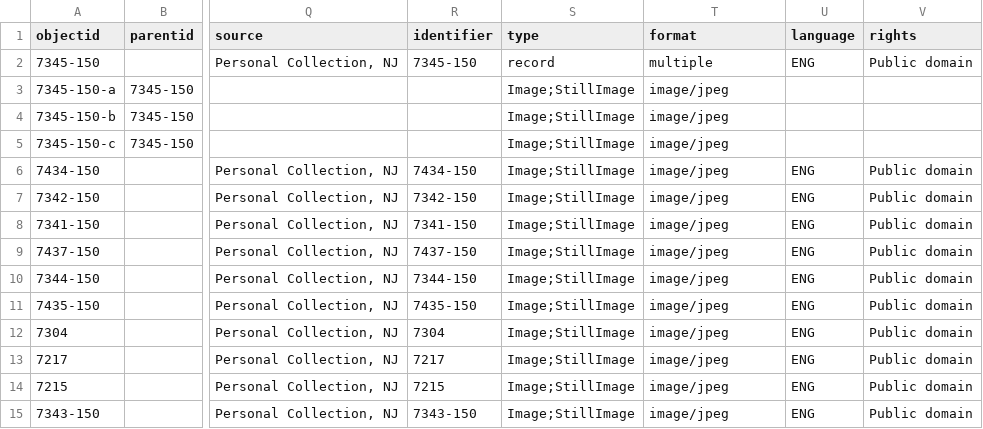
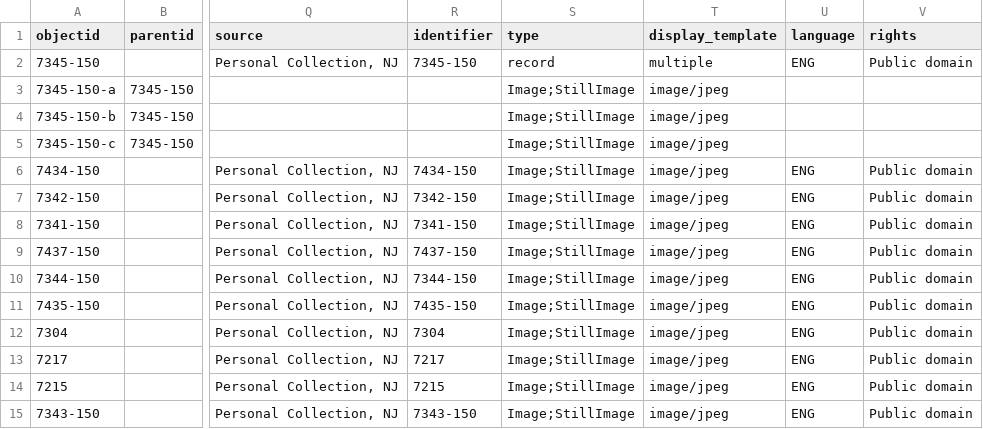
Before and after one commit to ZuzannaKelvin/gameophiles-unlimited-jigsaw-puzzles-csv, a CSV file: _data/gameophiles-puzzles-metadata.csv, drawn as a sheet; only a part is shown, gaps mark what is left out; the diff names each change by its address in the sheet, - before the commit and + after, or states it on an @@ line.

Commit message:
Update gameophiles-puzzles-metadata.csv

```diff
--- a/_data/gameophiles-puzzles-metadata.csv
+++ b/_data/gameophiles-puzzles-metadata.csv
-T1: format
+T1: display_template
```
